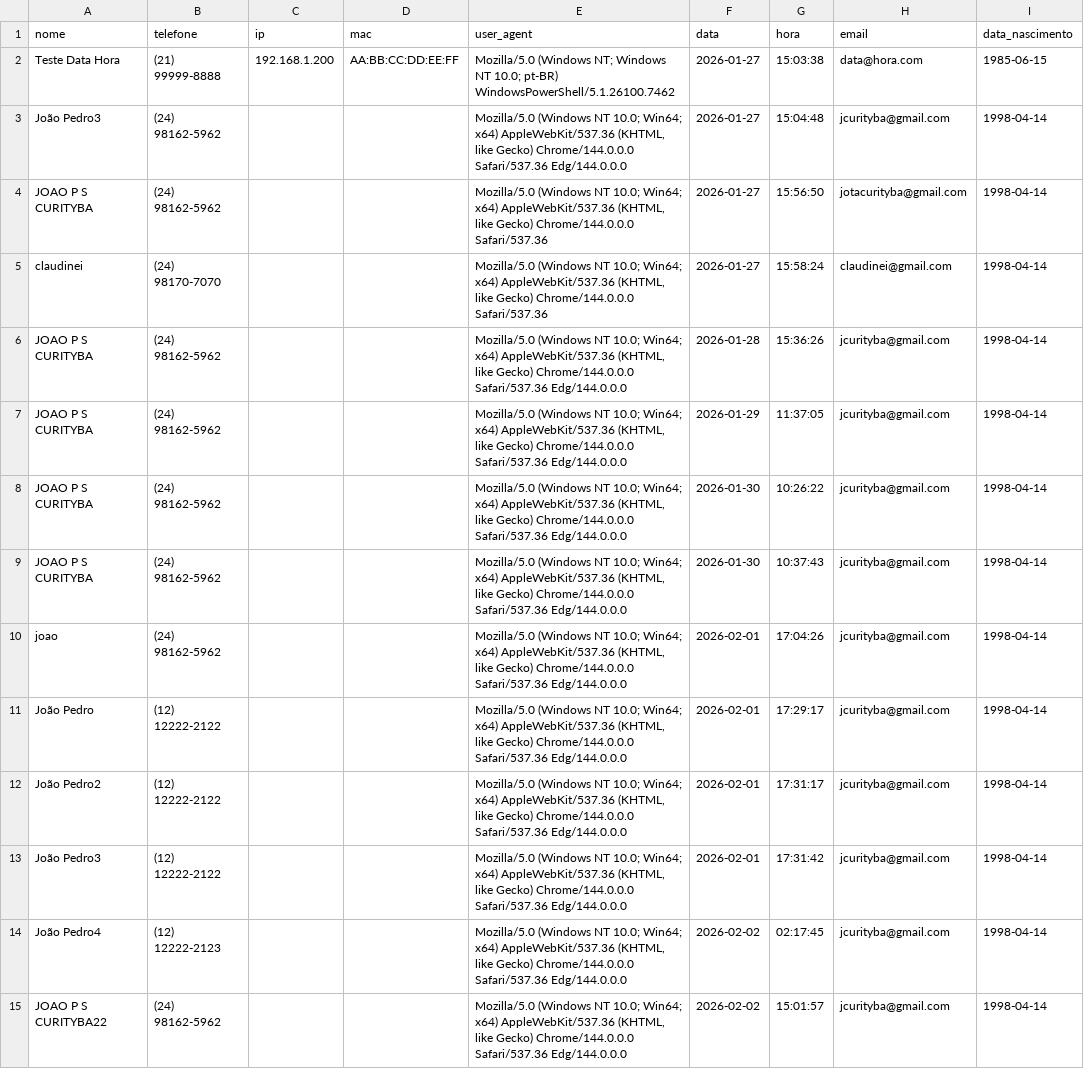
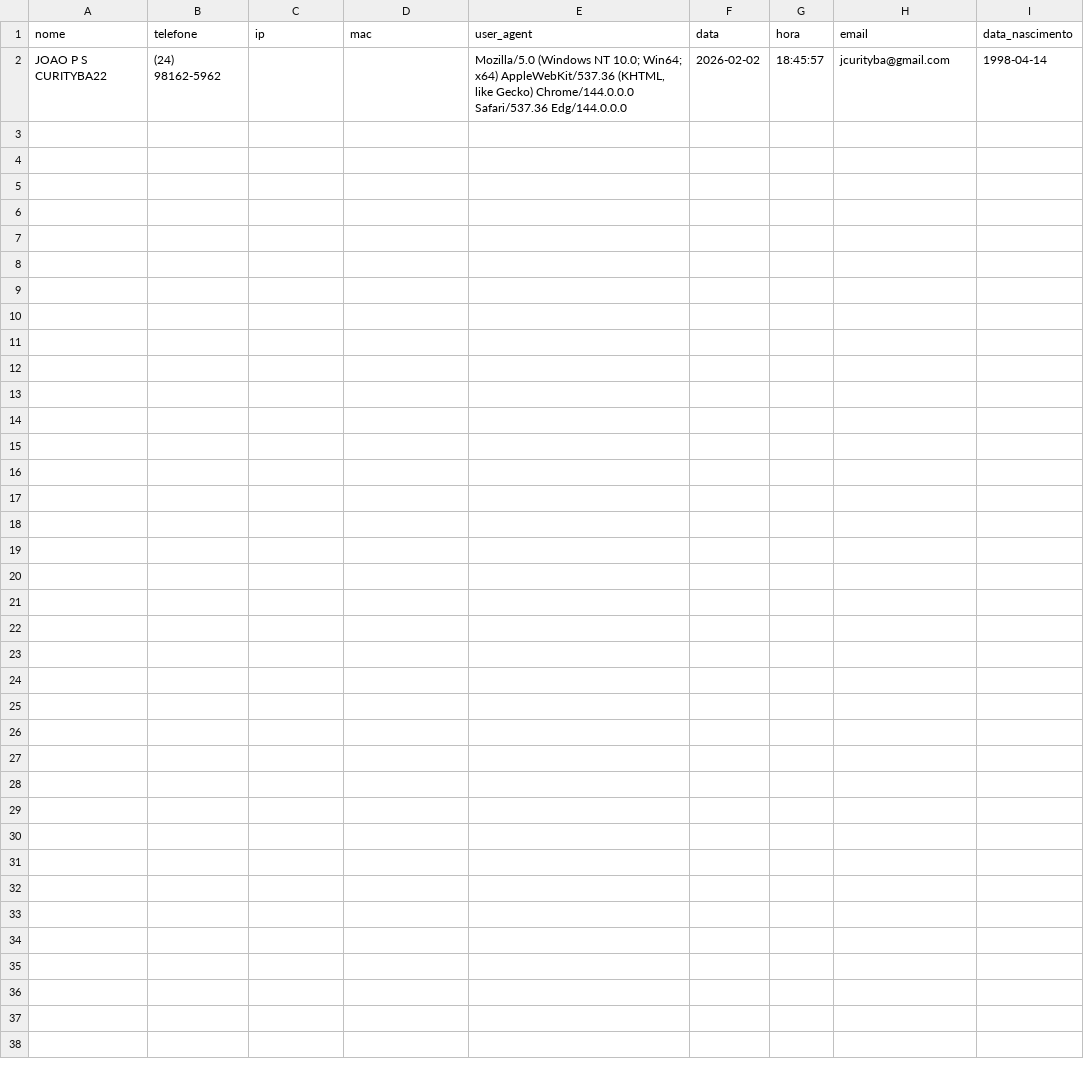
Before and after one commit to joaocurityba/wifi-portal, a CSV file: data/access_log.csv, drawn as a sheet.

Commit message:
testes unitários

```diff
--- a/data/access_log.csv
+++ b/data/access_log.csv
@@ -1,15 +1,2 @@
 nome,telefone,ip,mac,user_agent,data,hora,email,data_nascimento
-Teste Data Hora,(21) 99999-8888,192.168.1.200,AA:BB:CC:DD:EE:FF,Mozilla/5.0 (Windows NT; Windows NT 10.0; pt-BR) WindowsPowerShell/5.1.26100.7462,2026-01-27,15:03:38,data@hora.com,1985-06-15
-João Pedro3,(24) 98162-5962,,,"Mozilla/5.0 (Windows NT 10.0; Win64; x64) AppleWebKit/537.36 (KHTML, like Gecko) Chrome/144.0.0.0 Safari/537.36 Edg/144.0.0.0",2026-01-27,15:04:48,jcurityba@gmail.com,1998-04-14
-JOAO P S CURITYBA,(24) 98162-5962,,,"Mozilla/5.0 (Windows NT 10.0; Win64; x64) AppleWebKit/537.36 (KHTML, like Gecko) Chrome/144.0.0.0 Safari/537.36",2026-01-27,15:56:50,jotacurityba@gmail.com,1998-04-14
-claudinei,(24) 98170-7070,,,"Mozilla/5.0 (Windows NT 10.0; Win64; x64) AppleWebKit/537.36 (KHTML, like Gecko) Chrome/144.0.0.0 Safari/537.36",2026-01-27,15:58:24,claudinei@gmail.com,1998-04-14
-JOAO P S CURITYBA,(24) 98162-5962,,,"Mozilla/5.0 (Windows NT 10.0; Win64; x64) AppleWebKit/537.36 (KHTML, like Gecko) Chrome/144.0.0.0 Safari/537.36 Edg/144.0.0.0",2026-01-28,15:36:26,jcurityba@gmail.com,1998-04-14
-JOAO P S CURITYBA,(24) 98162-5962,,,"Mozilla/5.0 (Windows NT 10.0; Win64; x64) AppleWebKit/537.36 (KHTML, like Gecko) Chrome/144.0.0.0 Safari/537.36 Edg/144.0.0.0",2026-01-29,11:37:05,jcurityba@gmail.com,1998-04-14
-JOAO P S CURITYBA,(24) 98162-5962,,,"Mozilla/5.0 (Windows NT 10.0; Win64; x64) AppleWebKit/537.36 (KHTML, like Gecko) Chrome/144.0.0.0 Safari/537.36 Edg/144.0.0.0",2026-01-30,10:26:22,jcurityba@gmail.com,1998-04-14
-JOAO P S CURITYBA,(24) 98162-5962,,,"Mozilla/5.0 (Windows NT 10.0; Win64; x64) AppleWebKit/537.36 (KHTML, like Gecko) Chrome/144.0.0.0 Safari/537.36 Edg/144.0.0.0",2026-01-30,10:37:43,jcurityba@gmail.com,1998-04-14
-joao,(24) 98162-5962,,,"Mozilla/5.0 (Windows NT 10.0; Win64; x64) AppleWebKit/537.36 (KHTML, like Gecko) Chrome/144.0.0.0 Safari/537.36 Edg/144.0.0.0",2026-02-01,17:04:26,jcurityba@gmail.com,1998-04-14
-João Pedro,(12) 12222-2122,,,"Mozilla/5.0 (Windows NT 10.0; Win64; x64) AppleWebKit/537.36 (KHTML, like Gecko) Chrome/144.0.0.0 Safari/537.36 Edg/144.0.0.0",2026-02-01,17:29:17,jcurityba@gmail.com,1998-04-14
-João Pedro2,(12) 12222-2122,,,"Mozilla/5.0 (Windows NT 10.0; Win64; x64) AppleWebKit/537.36 (KHTML, like Gecko) Chrome/144.0.0.0 Safari/537.36 Edg/144.0.0.0",2026-02-01,17:31:17,jcurityba@gmail.com,1998-04-14
-João Pedro3,(12) 12222-2122,,,"Mozilla/5.0 (Windows NT 10.0; Win64; x64) AppleWebKit/537.36 (KHTML, like Gecko) Chrome/144.0.0.0 Safari/537.36 Edg/144.0.0.0",2026-02-01,17:31:42,jcurityba@gmail.com,1998-04-14
-João Pedro4,(12) 12222-2123,,,"Mozilla/5.0 (Windows NT 10.0; Win64; x64) AppleWebKit/537.36 (KHTML, like Gecko) Chrome/144.0.0.0 Safari/537.36 Edg/144.0.0.0",2026-02-02,02:17:45,jcurityba@gmail.com,1998-04-14
-JOAO P S CURITYBA22,(24) 98162-5962,,,"Mozilla/5.0 (Windows NT 10.0; Win64; x64) AppleWebKit/537.36 (KHTML, like Gecko) Chrome/144.0.0.0 Safari/537.36 Edg/144.0.0.0",2026-02-02,15:01:57,jcurityba@gmail.com,1998-04-14
+JOAO P S CURITYBA22,(24) 98162-5962,,,"Mozilla/5.0 (Windows NT 10.0; Win64; x64) AppleWebKit/537.36 (KHTML, like Gecko) Chrome/144.0.0.0 Safari/537.36 Edg/144.0.0.0",2026-02-02,18:45:57,jcurityba@gmail.com,1998-04-14
```
Also changed, not shown: data/users.csv, 13 other files.
